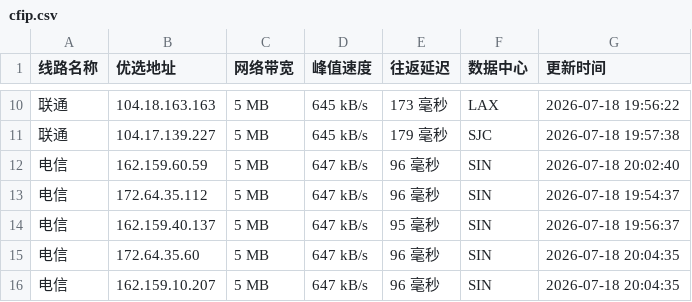
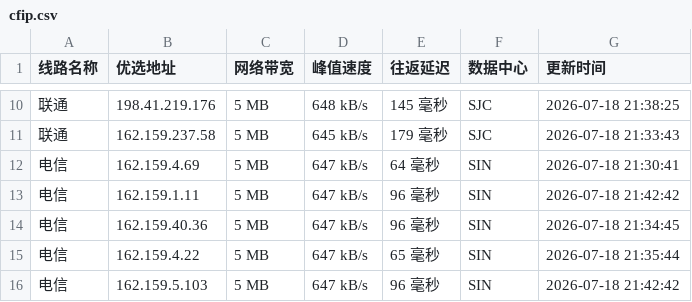
Before and after one commit to xing2kong/cfipv4db, a CSV file: cfip.csv, drawn as a sheet; only a part is shown, gaps mark what is left out; the diff covers the shown part only.

```diff
--- a/cfip.csv
+++ b/cfip.csv
@@ -10,7 +10,7 @@
-联通,104.18.163.163,5 MB,645 kB/s,173 毫秒,LAX,2026-07-18 19:56:22
-联通,104.17.139.227,5 MB,645 kB/s,179 毫秒,SJC,2026-07-18 19:57:38
-电信,162.159.60.59,5 MB,647 kB/s,96 毫秒,SIN,2026-07-18 20:02:40
-电信,172.64.35.112,5 MB,647 kB/s,96 毫秒,SIN,2026-07-18 19:54:37
-电信,162.159.40.137,5 MB,647 kB/s,95 毫秒,SIN,2026-07-18 19:56:37
-电信,172.64.35.60,5 MB,647 kB/s,96 毫秒,SIN,2026-07-18 20:04:35
-电信,162.159.10.207,5 MB,647 kB/s,96 毫秒,SIN,2026-07-18 20:04:35
+联通,198.41.219.176,5 MB,648 kB/s,145 毫秒,SJC,2026-07-18 21:38:25
+联通,162.159.237.58,5 MB,645 kB/s,179 毫秒,SJC,2026-07-18 21:33:43
+电信,162.159.4.69,5 MB,647 kB/s,64 毫秒,SIN,2026-07-18 21:30:41
+电信,162.159.1.11,5 MB,647 kB/s,96 毫秒,SIN,2026-07-18 21:42:42
+电信,162.159.40.36,5 MB,647 kB/s,96 毫秒,SIN,2026-07-18 21:34:45
+电信,162.159.4.22,5 MB,647 kB/s,65 毫秒,SIN,2026-07-18 21:35:44
+电信,162.159.5.103,5 MB,647 kB/s,96 毫秒,SIN,2026-07-18 21:42:42
```
Also changed, not shown: 32 edited cells elsewhere in this file, 1 other file.
